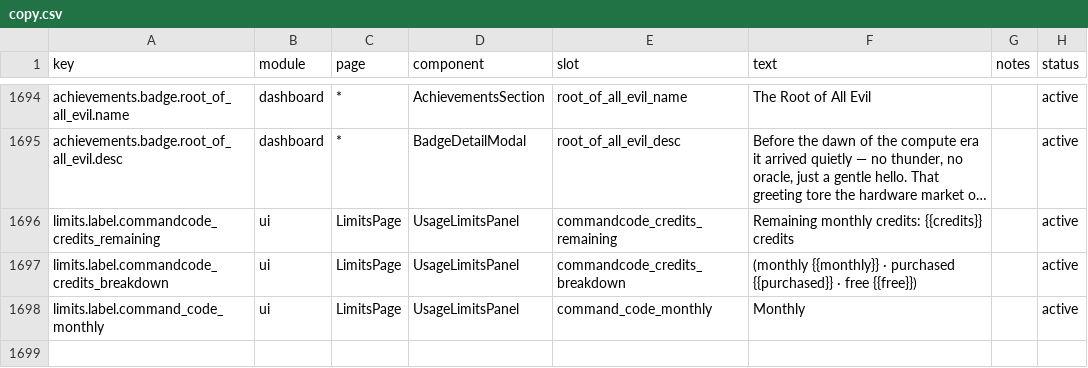
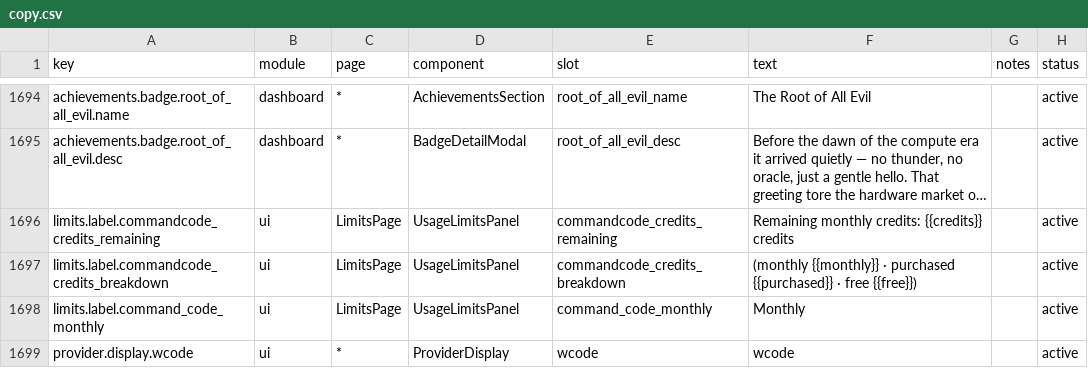
Before and after one commit to WONGIII/TokenTrackerZzH, a CSV file: dashboard/src/content/copy.csv, drawn as a sheet; only a part is shown, gaps mark what is left out; long unchanged cells end in …; the diff names each change by its address in the sheet, - before the commit and + after, or states it on an @@ line.

Commit message:
feat(wcode): track wcode usage and sessions as its own source
wcode is a separate agent with its own data root (<home>/.wcode/cli/db/db.sqlite)
and the same SQLite lineage as ZCode, so it gets its own source rather than being
folded into an existing one. Resolved on its own path rules (WCODE_HOME pins the
install) and never via a ZCode fallback: a machine running both describes both.

The database carries two generations of usage, and merging them naively is wrong
in both directions. A global watermark drops 1782 legacy messages (463M tokens)
that belong to sessions the native table never covered; summing both counts the
migrated history twice. The merge is therefore per SESSION — a session the native
table covers keeps only its pre-native legacy rows, and a session it never touched
keeps all of them. Verified on a live install: the merged set minus the 2511
cross-session duplicate turns equals the queued total exactly (2,586,647,954).

Two further facts the reader has to honour, both measured rather than assumed:
legacy rows write camelCase providerId/modelId (15257 of them carry providerId and
none carry providerID, so the shared resolver would have resolved to "" and
dropped every turn), and the counters are inclusive — input already contains cache
reads and output already contains reasoning — so they are split through the same
normalizer ZCode uses.

Wired through sync (own source label and cursor), status, init detection, the
session browser, the leaderboard column and the profile edge, with the source
registered in the snapshot schema. The brand mark is the "W" from the product's own
icon, reduced to four mono glyph paths so it follows the theme like the other
currentColor marks.

```diff
--- a/dashboard/src/content/copy.csv
+++ b/dashboard/src/content/copy.csv
+row 1699: provider.display.wcode | ui | * | ProviderDisplay | wcode | wcode |  | active
```
Also changed, not shown: 32 other files.
